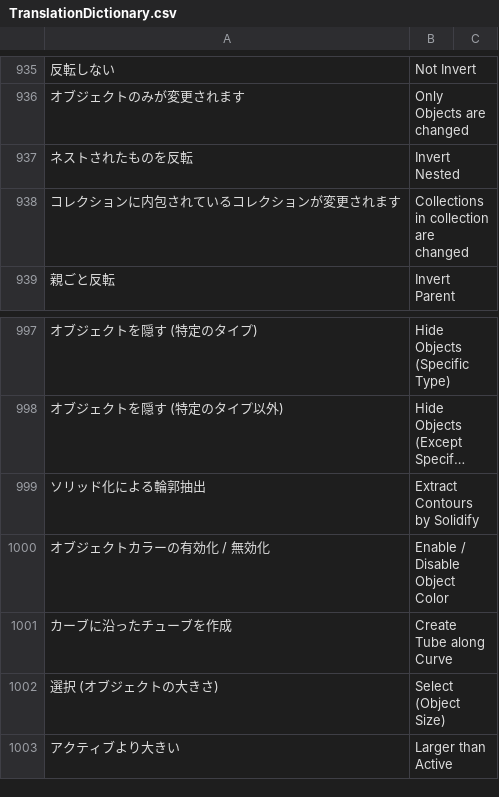
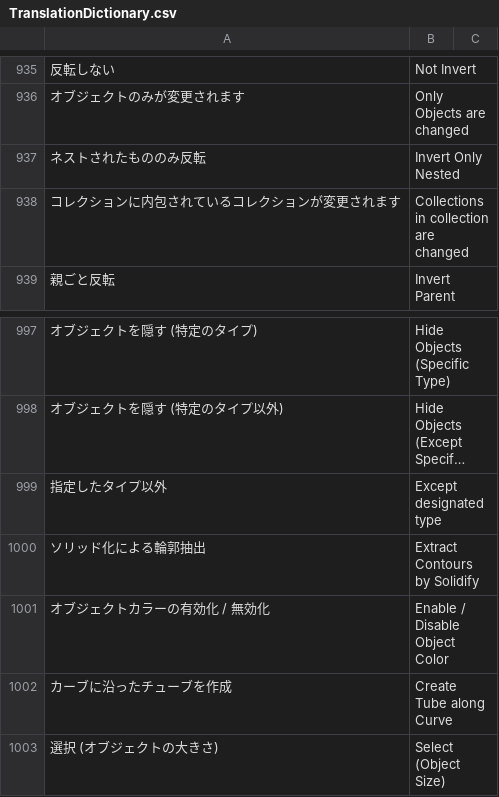
Before and after one commit to bookyakuno/Blender-Scramble-Addon, a CSV file: TranslationDictionary.csv, drawn as a sheet; only a part is shown, gaps mark what is left out; the shorter side is filled out with more unchanged rows; long unchanged cells end in …; the diff names each change by its address in the sheet, - before the commit and + after, or states it on an @@ line.

Commit message:
英語/日本語変更：VIEW3D_MT_object_showhide
・ネストされたものを反転　→　ネストされたもののみ反転
・指定したタイプ以外　(新規追加)

◇「指定したタイプ以外を隠す」機能
・プロパティのHIDDENオプションを削除

```diff
--- a/TranslationDictionary.csv
+++ b/TranslationDictionary.csv
-A937: ネストされたものを反転
+A937: ネストされたもののみ反転
-B937: Invert Nested
+B937: Invert Only Nested
+row 999: 指定したタイプ以外 | Except designated type
```
Also changed, not shown: 1 other file.
